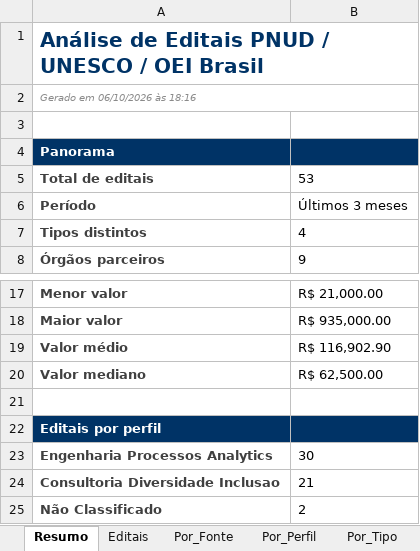
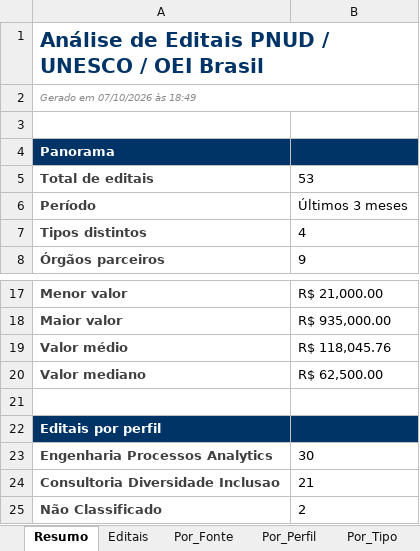
Before and after one commit to ams1974/analise-editais, an Excel workbook: analise_editais_pnud.xlsx, sheet Resumo, drawn as a sheet; only a part is shown, gaps mark what is left out; values as stored, in another font and other column widths than the file's, no borders; the diff names each change by its address in the sheet, - before the commit and + after, or states it on an @@ line.

```diff
--- a/analise_editais_pnud.xlsx (sheet Resumo)
+++ b/analise_editais_pnud.xlsx (sheet Resumo)
-A2: Gerado em 06/10/2026 às 18:16
+A2: Gerado em 07/10/2026 às 18:49
-B19: R$ 116,902.90
+B19: R$ 118,045.76
```
Also changed, not shown: sheet Editais, sheet Por_Area, sheet Por_Tipo, sheet Por_Orgao, 6 other files.
